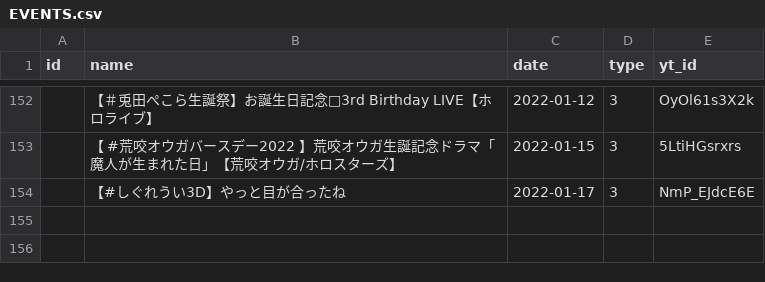
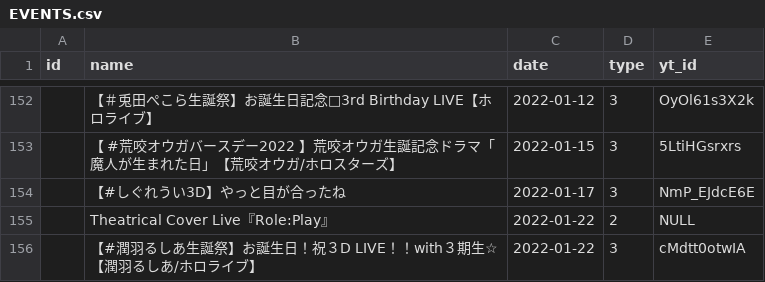
Before and after one commit to DiiSollertia/HoloDB, a CSV file: csv/EVENTS.csv, drawn as a sheet; only a part is shown, gaps mark what is left out.

Commit message:
routine update

```diff
--- a/csv/EVENTS.csv
+++ b/csv/EVENTS.csv
@@ -154 +154,3 @@ id,name,date,type,yt_id
 ,【#しぐれうい3D】やっと目が合ったね,2022-01-17,3,NmP_EJdcE6E
+,Theatrical Cover Live『Role:Play』,2022-01-22	,2,NULL
+,【#潤羽るしあ生誕祭】お誕生日！祝３D LIVE！！with３期生☆【潤羽るしあ/ホロライブ】,2022-01-22,3,cMdtt0otwIA
```
